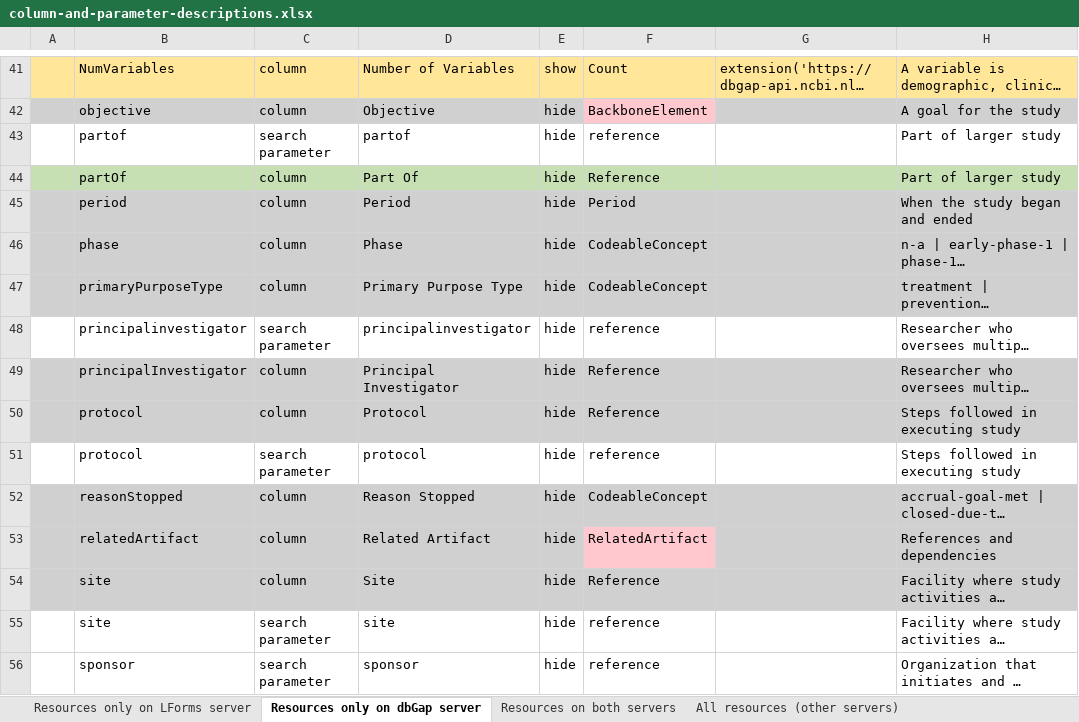
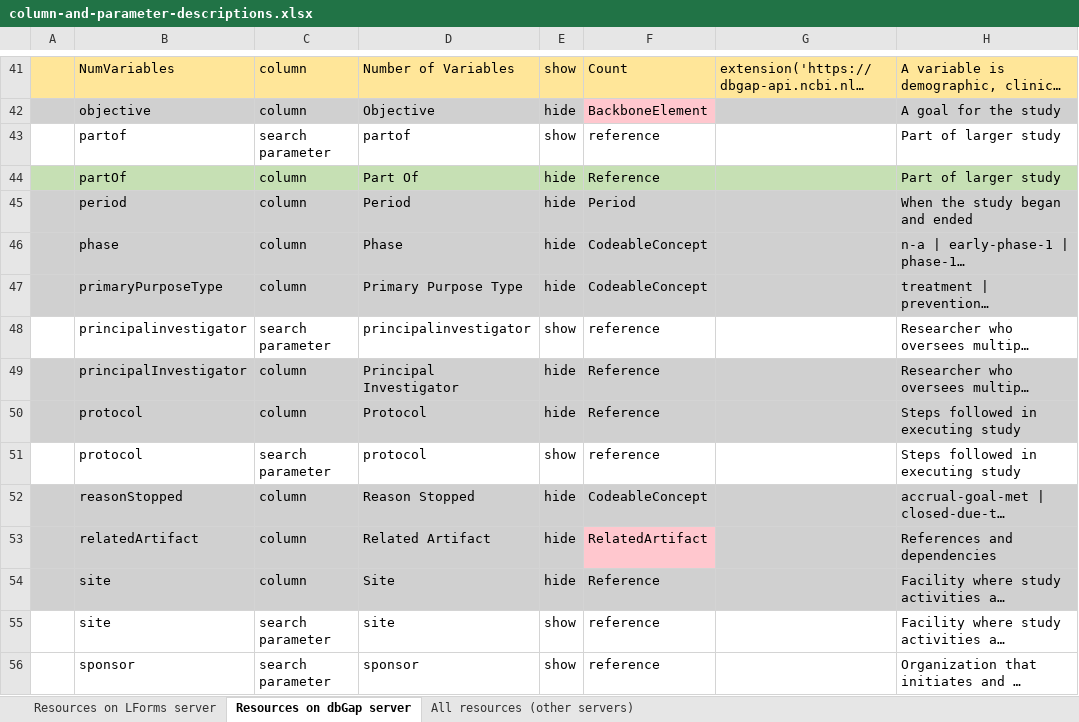
Before and after one commit to LHNCBC/research-data-finder, an Excel workbook: src/conf/xlsx/column-and-parameter-descriptions.xlsx, sheet Resources on dbGap server, drawn as a sheet; only a part is shown, gaps mark what is left out; long unchanged cells end in …; values as stored, in another font and other column widths than the file's, no borders; the diff covers the shown part only; the diff names each change by its address in the sheet, - before the commit and + after, or states it on an @@ line.

Commit message:
merge common resources into first two sheets

```diff
--- a/src/conf/xlsx/column-and-parameter-descriptions.xlsx (sheet Resources on dbGap server)
+++ b/src/conf/xlsx/column-and-parameter-descriptions.xlsx (sheet Resources on dbGap server)
-sheet tab: Resources only on LForms server
+sheet tab: Resources on LForms server
-sheet tab: Resources only on dbGap server
+sheet tab: Resources on dbGap server
-sheet tab: Resources on both servers
-E43: hide
+E43: show
-E48: hide
+E48: show
-E51: hide
+E51: show
-E55:E56: hide
+E55:E56: show
```
Also changed, not shown: 106 added rows, 5 edited cells and cell formats elsewhere in this sheet, sheet Resources on LForms server, sheet All resources (other servers), 2 other files.
